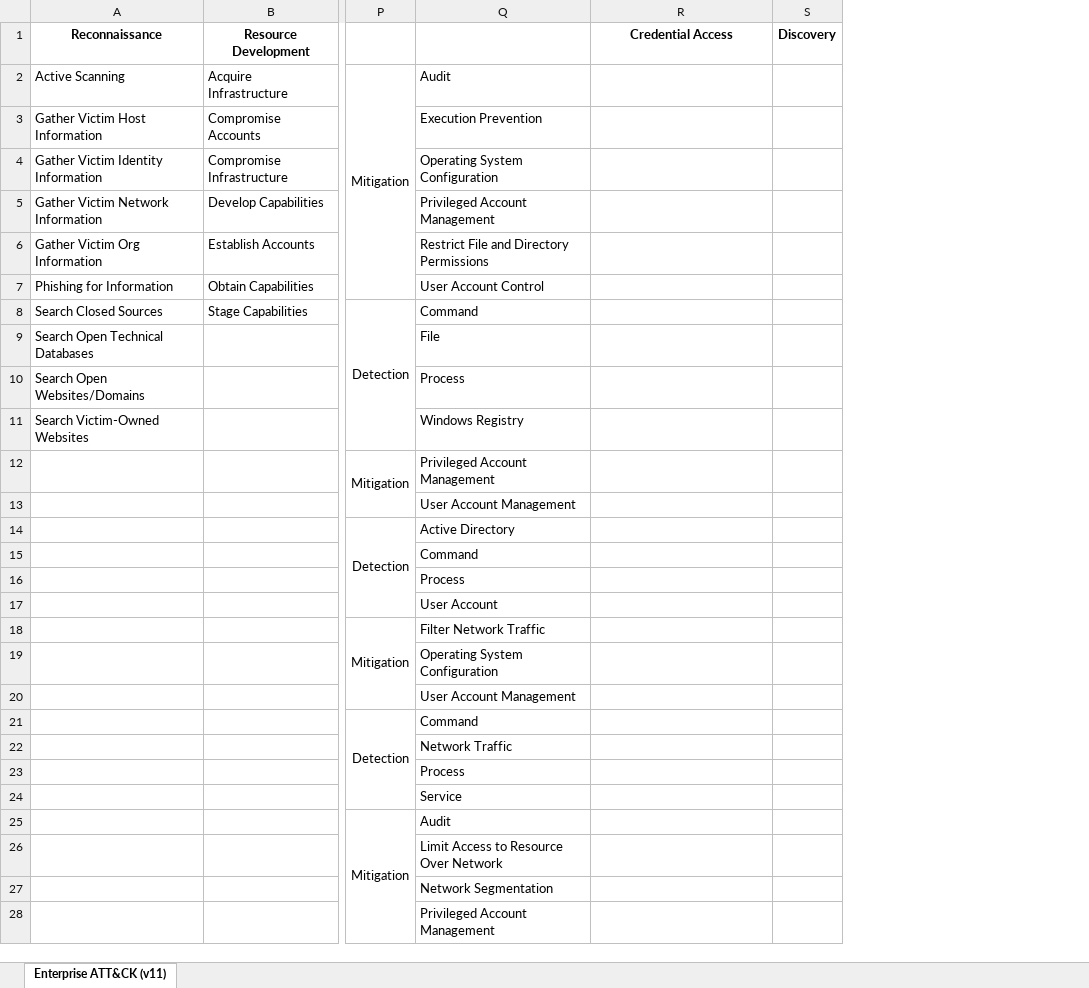
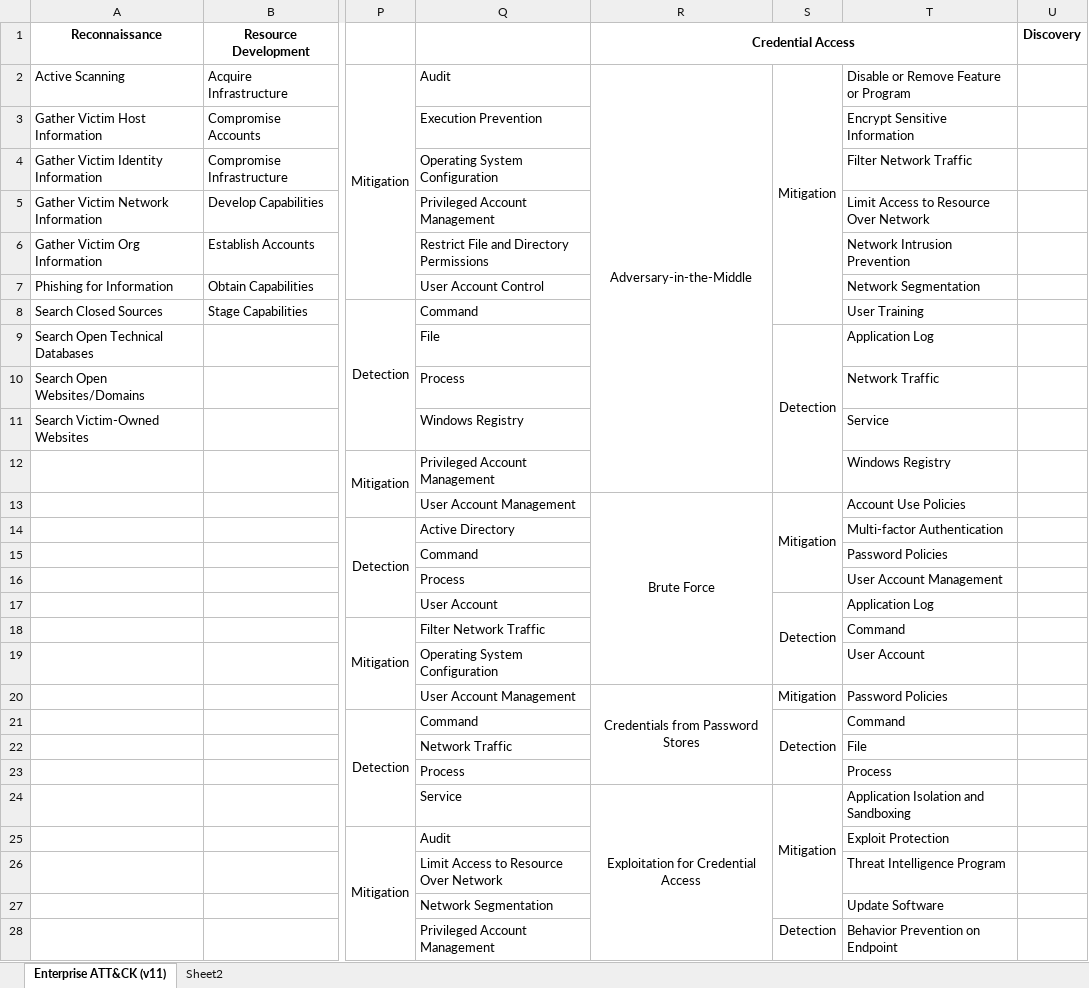
Before and after one commit to vichhika/Y4FinalReport, an Excel workbook: Cyber Threat Dictionary/Cyber Threat Dictionary Draft.xlsx, sheet Enterprise ATT&CK (v11), drawn as a sheet; only a part is shown, gaps mark what is left out; values as stored, in another font and other column widths than the file's, no borders; the diff covers the shown part only; the diff names each change by its address in the sheet, - before the commit and + after, or states it on an @@ line.

Commit message:
add mitigation & detection in credential access stage

```diff
--- a/Cyber Threat Dictionary/Cyber Threat Dictionary Draft.xlsx (sheet Enterprise ATT&CK (v11))
+++ b/Cyber Threat Dictionary/Cyber Threat Dictionary Draft.xlsx (sheet Enterprise ATT&CK (v11))
+sheet tab: Sheet2
+column S, rows 2-28: Mitigation |  |  |  |  |  |  | Detection |  |  |  | Mitigation |  |  |  | Detection |  |  | Mitigation | Detection |  |  | Mitigation |  |  |  | Detection
+column T, rows 2-28: Disable or Remove Feature or Program | Encrypt Sensitive Information | Filter Network Traffic | Limit Access to Resource Over Network | Network Intrusion Prevention | Network Segmentation | User Training | Application Log | Network Traffic | Service | Windows Registry | Account Use Policies | Multi-factor Authentication | Password Policies | User Account Management | Application Log | Command | User Account | Password Policies | Command | File | Process | Application Isolation and Sandboxing | Exploit Protection | Threat Intelligence Program | Update Software | Behavior Prevention on Endpoint
+R1:T1 merged
-R2 (Credential Access): (empty)
+R2 (Credential Access): Adversary-in-the-Middle
+R2:R12 merged
-R13 (Credential Access): (empty)
+R13 (Credential Access): Brute Force
+R13:R19 merged
-R20 (Credential Access): (empty)
+R20 (Credential Access): Credentials from Password Stores
+R20:R23 merged
-R24 (Credential Access): (empty)
+R24 (Credential Access): Exploitation for Credential Access
+R24:R28 merged
```
Also changed, not shown: 12 edited cells and merged cells elsewhere in this sheet.
